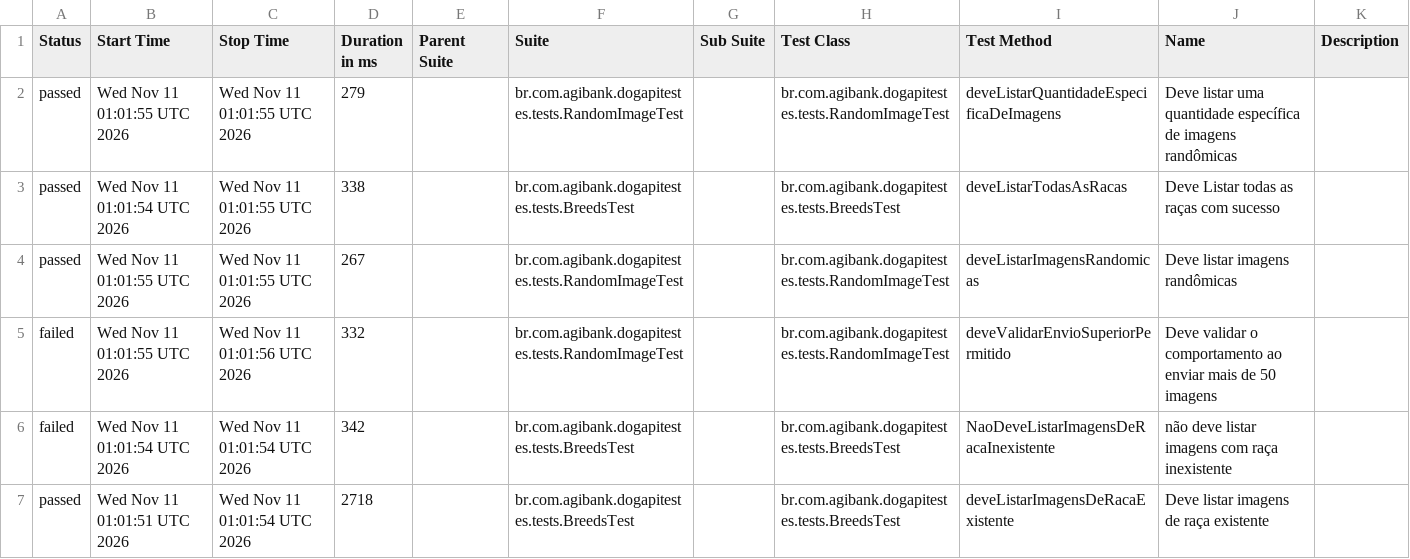
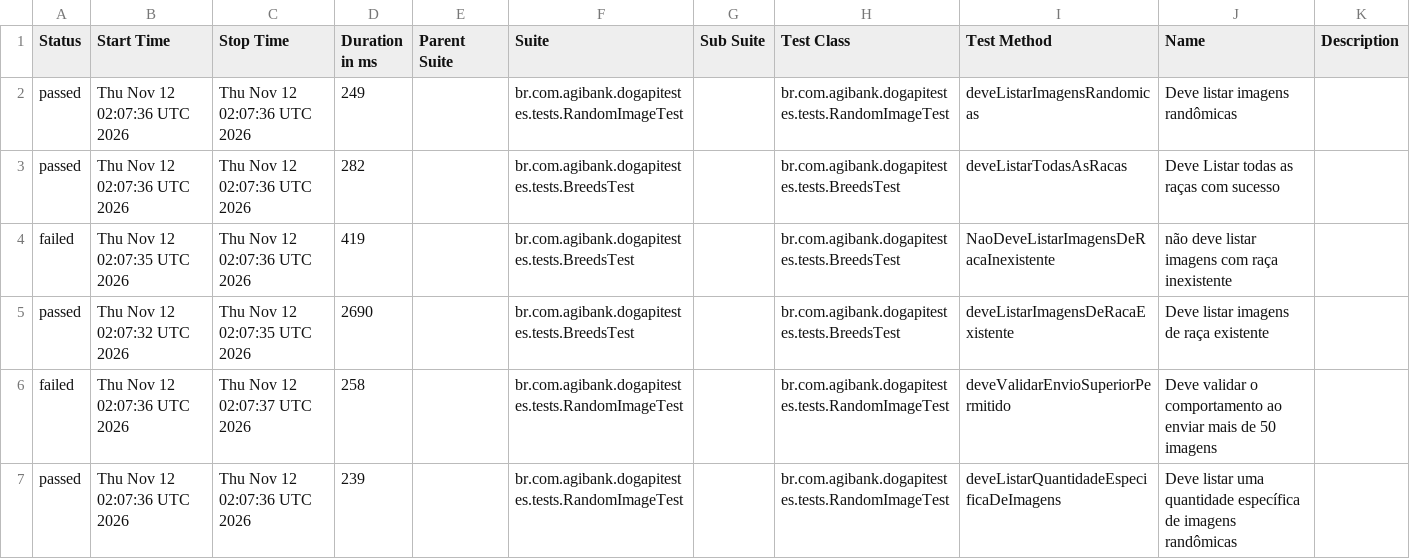
Before and after one commit to JosinaldoGJunior/desafio-tecnico-agibank, a CSV file: data/suites.csv, drawn as a sheet.

```diff
--- a/data/suites.csv
+++ b/data/suites.csv
@@ -1,7 +1,7 @@
 "Status","Start Time","Stop Time","Duration in ms","Parent Suite","Suite","Sub Suite","Test Class","Test Method","Name","Description"
-"passed","Wed Nov 11 01:01:55 UTC 2026","Wed Nov 11 01:01:55 UTC 2026","279","","br.com.agibank.dogapitestes.tests.RandomImageTest","","br.com.agibank.dogapitestes.tests.RandomImageTest","deveListarQuantidadeEspecificaDeImagens","Deve listar uma quantidade específica de imagens randômicas",""
-"passed","Wed Nov 11 01:01:54 UTC 2026","Wed Nov 11 01:01:55 UTC 2026","338","","br.com.agibank.dogapitestes.tests.BreedsTest","","br.com.agibank.dogapitestes.tests.BreedsTest","deveListarTodasAsRacas","Deve Listar todas as raças com sucesso",""
-"passed","Wed Nov 11 01:01:55 UTC 2026","Wed Nov 11 01:01:55 UTC 2026","267","","br.com.agibank.dogapitestes.tests.RandomImageTest","","br.com.agibank.dogapitestes.tests.RandomImageTest","deveListarImagensRandomicas","Deve listar imagens randômicas",""
-"failed","Wed Nov 11 01:01:55 UTC 2026","Wed Nov 11 01:01:56 UTC 2026","332","","br.com.agibank.dogapitestes.tests.RandomImageTest","","br.com.agibank.dogapitestes.tests.RandomImageTest","deveValidarEnvioSuperiorPermitido","Deve validar o comportamento ao enviar mais de 50 imagens",""
-"failed","Wed Nov 11 01:01:54 UTC 2026","Wed Nov 11 01:01:54 UTC 2026","342","","br.com.agibank.dogapitestes.tests.BreedsTest","","br.com.agibank.dogapitestes.tests.BreedsTest","NaoDeveListarImagensDeRacaInexistente","não deve listar imagens com raça inexistente",""
-"passed","Wed Nov 11 01:01:51 UTC 2026","Wed Nov 11 01:01:54 UTC 2026","2718","","br.com.agibank.dogapitestes.tests.BreedsTest","","br.com.agibank.dogapitestes.tests.BreedsTest","deveListarImagensDeRacaExistente","Deve listar imagens de raça existente",""
+"passed","Thu Nov 12 02:07:36 UTC 2026","Thu Nov 12 02:07:36 UTC 2026","249","","br.com.agibank.dogapitestes.tests.RandomImageTest","","br.com.agibank.dogapitestes.tests.RandomImageTest","deveListarImagensRandomicas","Deve listar imagens randômicas",""
+"passed","Thu Nov 12 02:07:36 UTC 2026","Thu Nov 12 02:07:36 UTC 2026","282","","br.com.agibank.dogapitestes.tests.BreedsTest","","br.com.agibank.dogapitestes.tests.BreedsTest","deveListarTodasAsRacas","Deve Listar todas as raças com sucesso",""
+"failed","Thu Nov 12 02:07:35 UTC 2026","Thu Nov 12 02:07:36 UTC 2026","419","","br.com.agibank.dogapitestes.tests.BreedsTest","","br.com.agibank.dogapitestes.tests.BreedsTest","NaoDeveListarImagensDeRacaInexistente","não deve listar imagens com raça inexistente",""
+"passed","Thu Nov 12 02:07:32 UTC 2026","Thu Nov 12 02:07:35 UTC 2026","2690","","br.com.agibank.dogapitestes.tests.BreedsTest","","br.com.agibank.dogapitestes.tests.BreedsTest","deveListarImagensDeRacaExistente","Deve listar imagens de raça existente",""
+"failed","Thu Nov 12 02:07:36 UTC 2026","Thu Nov 12 02:07:37 UTC 2026","258","","br.com.agibank.dogapitestes.tests.RandomImageTest","","br.com.agibank.dogapitestes.tests.RandomImageTest","deveValidarEnvioSuperiorPermitido","Deve validar o comportamento ao enviar mais de 50 imagens",""
+"passed","Thu Nov 12 02:07:36 UTC 2026","Thu Nov 12 02:07:36 UTC 2026","239","","br.com.agibank.dogapitestes.tests.RandomImageTest","","br.com.agibank.dogapitestes.tests.RandomImageTest","deveListarQuantidadeEspecificaDeImagens","Deve listar uma quantidade específica de imagens randômicas",""
```
Also changed, not shown: 26 other files.
